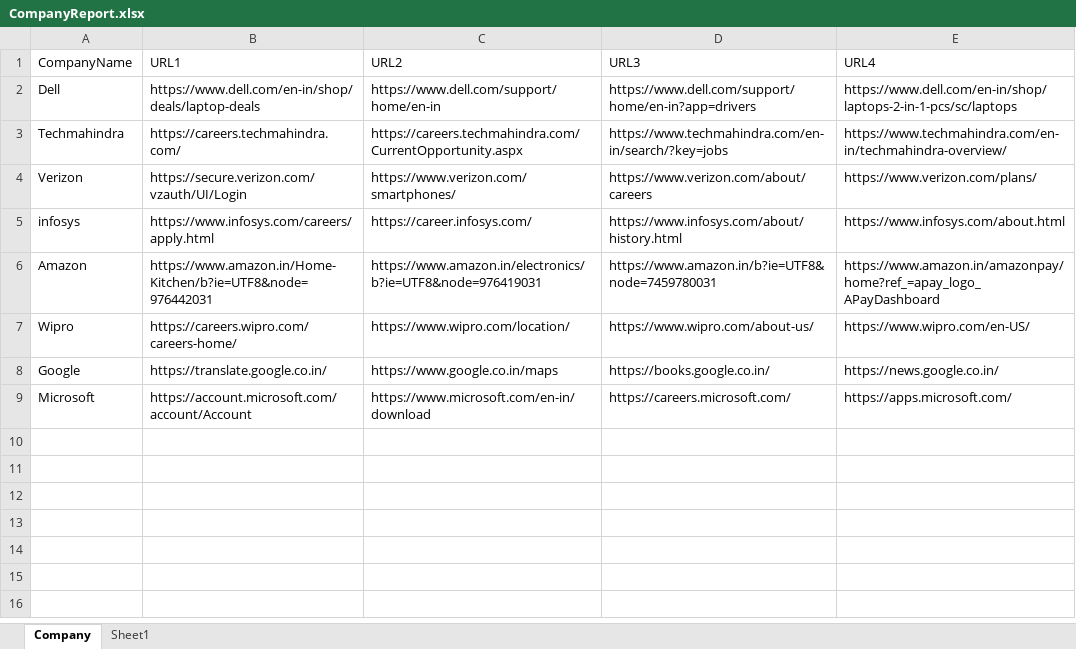
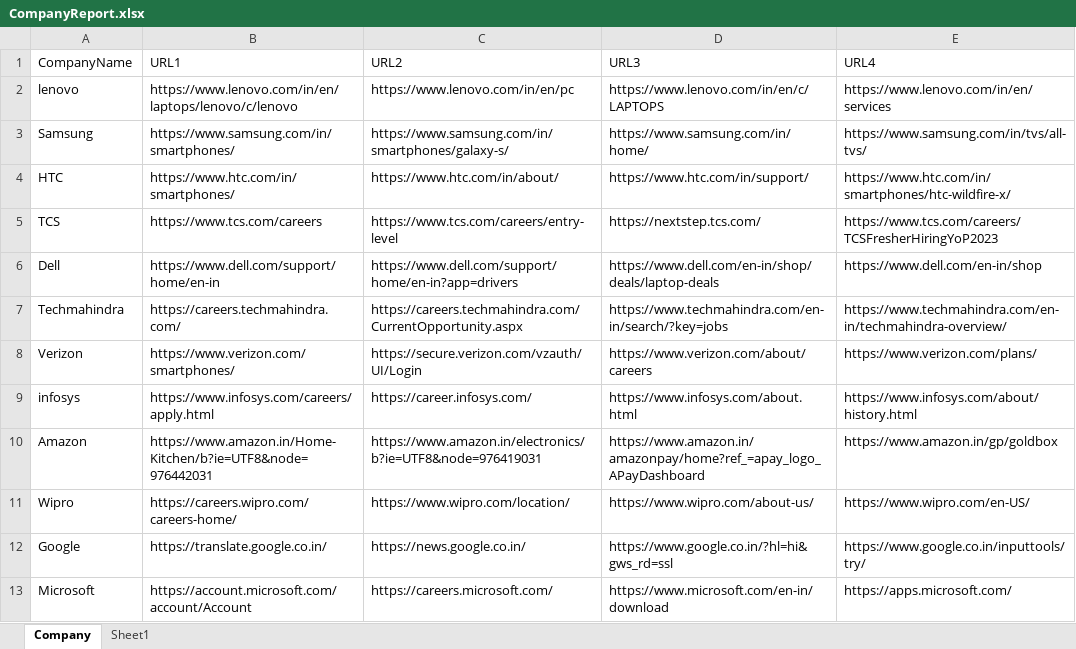
Before and after one commit to rp00551348/GoogleSearch, an Excel workbook: Data/Output/CompanyReport.xlsx, sheet Company, drawn as a sheet; values as stored, in another font and other column widths than the file's, no borders; addresses are those after the commit; the diff names each change by its address in the sheet, - before the commit and + after, or states it on an @@ line.

```diff
--- a/Data/Output/CompanyReport.xlsx (sheet Company)
+++ b/Data/Output/CompanyReport.xlsx (sheet Company)
+row 2: lenovo | https://www.lenovo.com/in/en/laptops/lenovo/c/lenovo | https://www.lenovo.com/in/en/pc | https://www.lenovo.com/in/en/c/LAPTOPS | https://www.lenovo.com/in/en/services
+row 3: Samsung | https://www.samsung.com/in/smartphones/ | https://www.samsung.com/in/smartphones/galaxy-s/ | https://www.samsung.com/in/home/ | https://www.samsung.com/in/tvs/all-tvs/
+row 4: HTC | https://www.htc.com/in/smartphones/ | https://www.htc.com/in/about/ | https://www.htc.com/in/support/ | https://www.htc.com/in/smartphones/htc-wildfire-x/
+row 5: TCS | https://www.tcs.com/careers | https://www.tcs.com/careers/entry-level | https://nextstep.tcs.com/ | https://www.tcs.com/careers/TCSFresherHiringYoP2023
-B6 (URL1): https://www.dell.com/en-in/shop/deals/laptop-deals
+B6 (URL1): https://www.dell.com/support/home/en-in
-C6 (URL2): https://www.dell.com/support/home/en-in
+C6 (URL2): https://www.dell.com/support/home/en-in?app=drivers
-D6 (URL3): https://www.dell.com/support/home/en-in?app=drivers
+D6 (URL3): https://www.dell.com/en-in/shop/deals/laptop-deals
-E6 (URL4): https://www.dell.com/en-in/shop/laptops-2-in-1-pcs/sc/laptops
+E6 (URL4): https://www.dell.com/en-in/shop
-B8 (URL1): https://secure.verizon.com/vzauth/UI/Login
+B8 (URL1): https://www.verizon.com/smartphones/
-C8 (URL2): https://www.verizon.com/smartphones/
+C8 (URL2): https://secure.verizon.com/vzauth/UI/Login
-D9 (URL3): https://www.infosys.com/about/history.html
+D9 (URL3): https://www.infosys.com/about.html
-E9 (URL4): https://www.infosys.com/about.html
+E9 (URL4): https://www.infosys.com/about/history.html
-D10 (URL3): https://www.amazon.in/b?ie=UTF8&node=7459780031
+D10 (URL3): https://www.amazon.in/amazonpay/home?ref_=apay_logo_APayDashboard
-E10 (URL4): https://www.amazon.in/amazonpay/home?ref_=apay_logo_APayDashboard
+E10 (URL4): https://www.amazon.in/gp/goldbox
-C12 (URL2): https://www.google.co.in/maps
+C12 (URL2): https://news.google.co.in/
-D12 (URL3): https://books.google.co.in/
+D12 (URL3): https://www.google.co.in/?hl=hi&gws_rd=ssl
-E12 (URL4): https://news.google.co.in/
+E12 (URL4): https://www.google.co.in/inputtools/try/
-C13 (URL2): https://www.microsoft.com/en-in/download
+C13 (URL2): https://careers.microsoft.com/
-D13 (URL3): https://careers.microsoft.com/
+D13 (URL3): https://www.microsoft.com/en-in/download
```
Also changed, not shown: Data/Config.xlsx, 8 other files.
